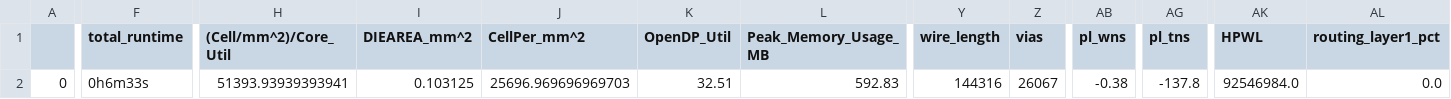
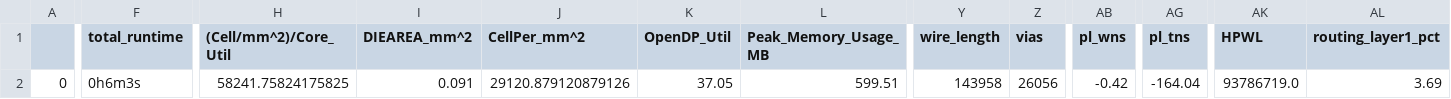
Before and after one commit to Univisiontechnocon-com/yifive_a1, a CSV file: signoff/glbl_cfg/final_summary_report.csv, drawn as a sheet; only a part is shown, gaps mark what is left out; the diff covers the shown part only; the diff names each change by its address in the sheet, - before the commit and + after, or states it on an @@ line.

```diff
--- a/signoff/glbl_cfg/final_summary_report.csv
+++ b/signoff/glbl_cfg/final_summary_report.csv
-F2 (total_runtime): 0h6m33s
+F2 (total_runtime): 0h6m3s
-H2 ((Cell/mm^2)/Core_Util): 51393.93939393941
+H2 ((Cell/mm^2)/Core_Util): 58241.75824175825
-I2 (DIEAREA_mm^2): 0.103125
+I2 (DIEAREA_mm^2): 0.091
-J2 (CellPer_mm^2): 25696.969696969703
+J2 (CellPer_mm^2): 29120.879120879126
-K2 (OpenDP_Util): 32.51
+K2 (OpenDP_Util): 37.05
-L2 (Peak_Memory_Usage_MB): 592.83
+L2 (Peak_Memory_Usage_MB): 599.51
-Y2 (wire_length): 144316
+Y2 (wire_length): 143958
-Z2 (vias): 26067
+Z2 (vias): 26056
-AB2 (pl_wns): -0.38
+AB2 (pl_wns): -0.42
-AG2 (pl_tns): -137.8
+AG2 (pl_tns): -164.04
-AK2 (HPWL): 92546984.0
+AK2 (HPWL): 93786719.0
-AL2 (routing_layer1_pct): 0.0
+AL2 (routing_layer1_pct): 3.69
```
Also changed, not shown: 7 edited cells elsewhere in this file, signoff/sdram/final_summary_report.csv, signoff/syntacore/final_summary_report.csv, 36 other files.
